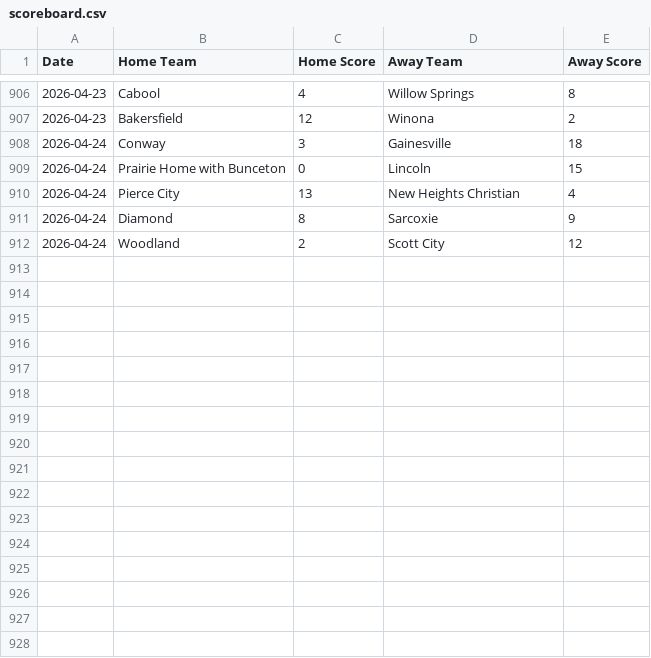
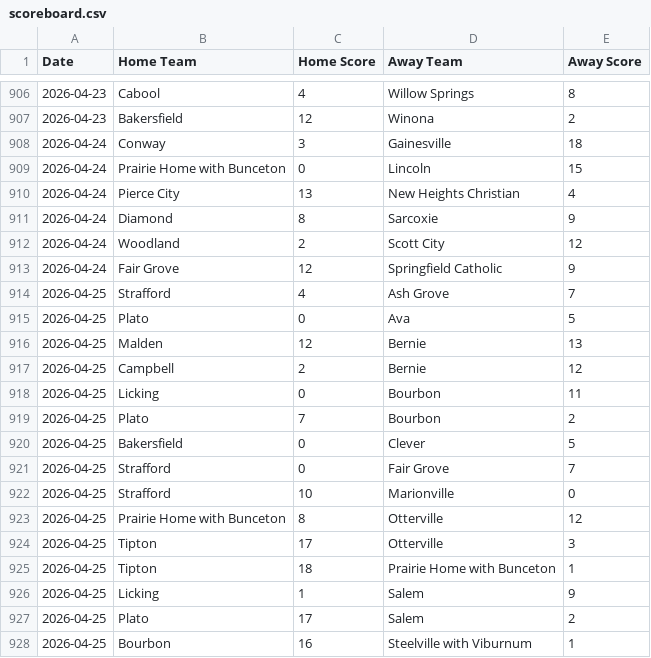
Before and after one commit to AllMOSports/Spring-Softball-Rankings, a CSV file: scoreboard.csv, drawn as a sheet; only a part is shown, gaps mark what is left out; the diff names each change by its address in the sheet, - before the commit and + after, or states it on an @@ line.

```diff
--- a/scoreboard.csv
+++ b/scoreboard.csv
+row 913: 2026-04-24 | Fair Grove | 12 | Springfield Catholic | 9
+row 914: 2026-04-25 | Strafford | 4 | Ash Grove | 7
+row 915: 2026-04-25 | Plato | 0 | Ava | 5
+row 916: 2026-04-25 | Malden | 12 | Bernie | 13
+row 917: 2026-04-25 | Campbell | 2 | Bernie | 12
+row 918: 2026-04-25 | Licking | 0 | Bourbon | 11
+row 919: 2026-04-25 | Plato | 7 | Bourbon | 2
+row 920: 2026-04-25 | Bakersfield | 0 | Clever | 5
+row 921: 2026-04-25 | Strafford | 0 | Fair Grove | 7
+row 922: 2026-04-25 | Strafford | 10 | Marionville | 0
+row 923: 2026-04-25 | Prairie Home with Bunceton | 8 | Otterville | 12
+row 924: 2026-04-25 | Tipton | 17 | Otterville | 3
+row 925: 2026-04-25 | Tipton | 18 | Prairie Home with Bunceton | 1
+row 926: 2026-04-25 | Licking | 1 | Salem | 9
+row 927: 2026-04-25 | Plato | 17 | Salem | 2
+row 928: 2026-04-25 | Bourbon | 16 | Steelville with Viburnum | 1
```
Also changed, not shown: 3 other files.
